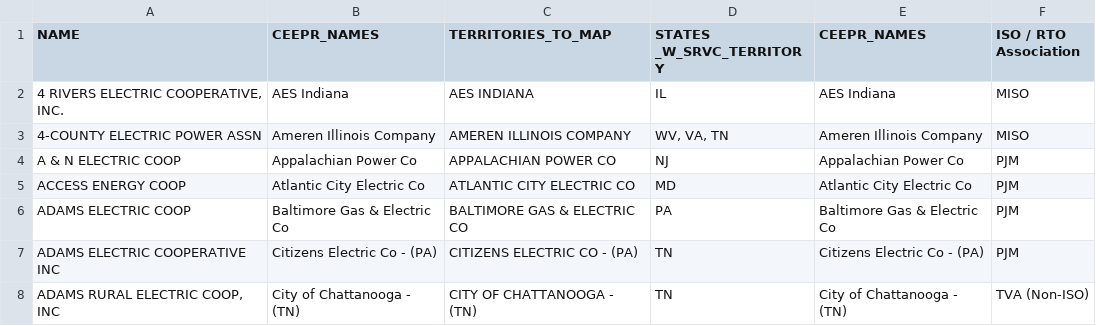
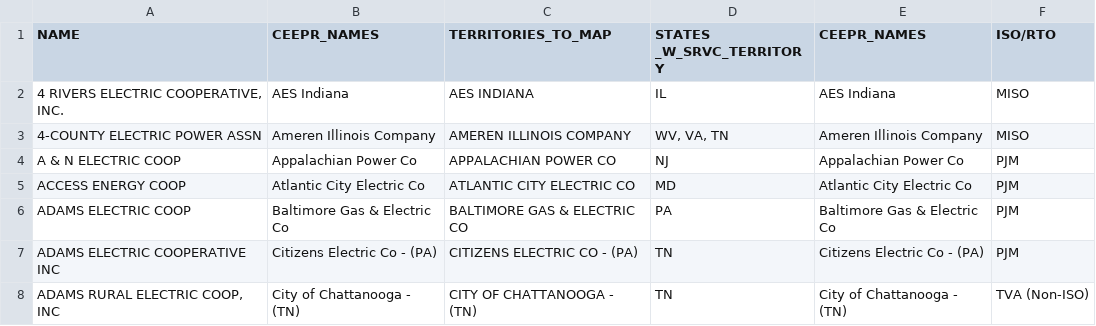
Before and after one commit to nucapstone/project-spring26-darbyatNE, a CSV file: electricity/src/hydrate/retail/utility_names.csv, drawn as a sheet; only a part is shown.

```diff
--- a/electricity/src/hydrate/retail/utility_names.csv
+++ b/electricity/src/hydrate/retail/utility_names.csv
@@ -1,2 +1,2 @@
-NAME,CEEPR_NAMES,TERRITORIES_TO_MAP,STATES _W_SRVC_TERRITORY,CEEPR_NAMES,ISO / RTO Association
+NAME,CEEPR_NAMES,TERRITORIES_TO_MAP,STATES _W_SRVC_TERRITORY,CEEPR_NAMES,ISO/RTO
 "4 RIVERS ELECTRIC COOPERATIVE, INC.",AES Indiana,AES INDIANA,IL,AES Indiana,MISO
```
Also changed, not shown: 10 other files.
